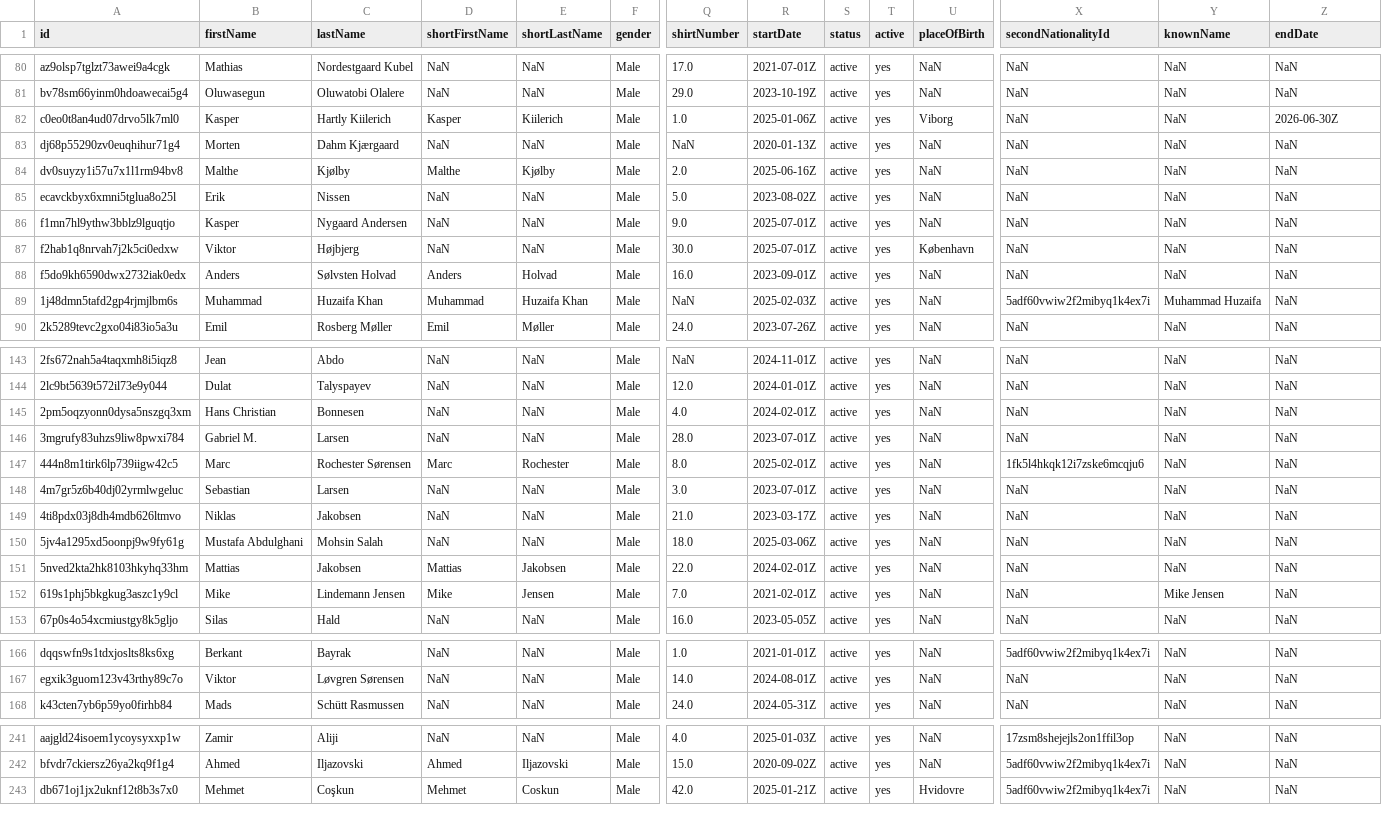
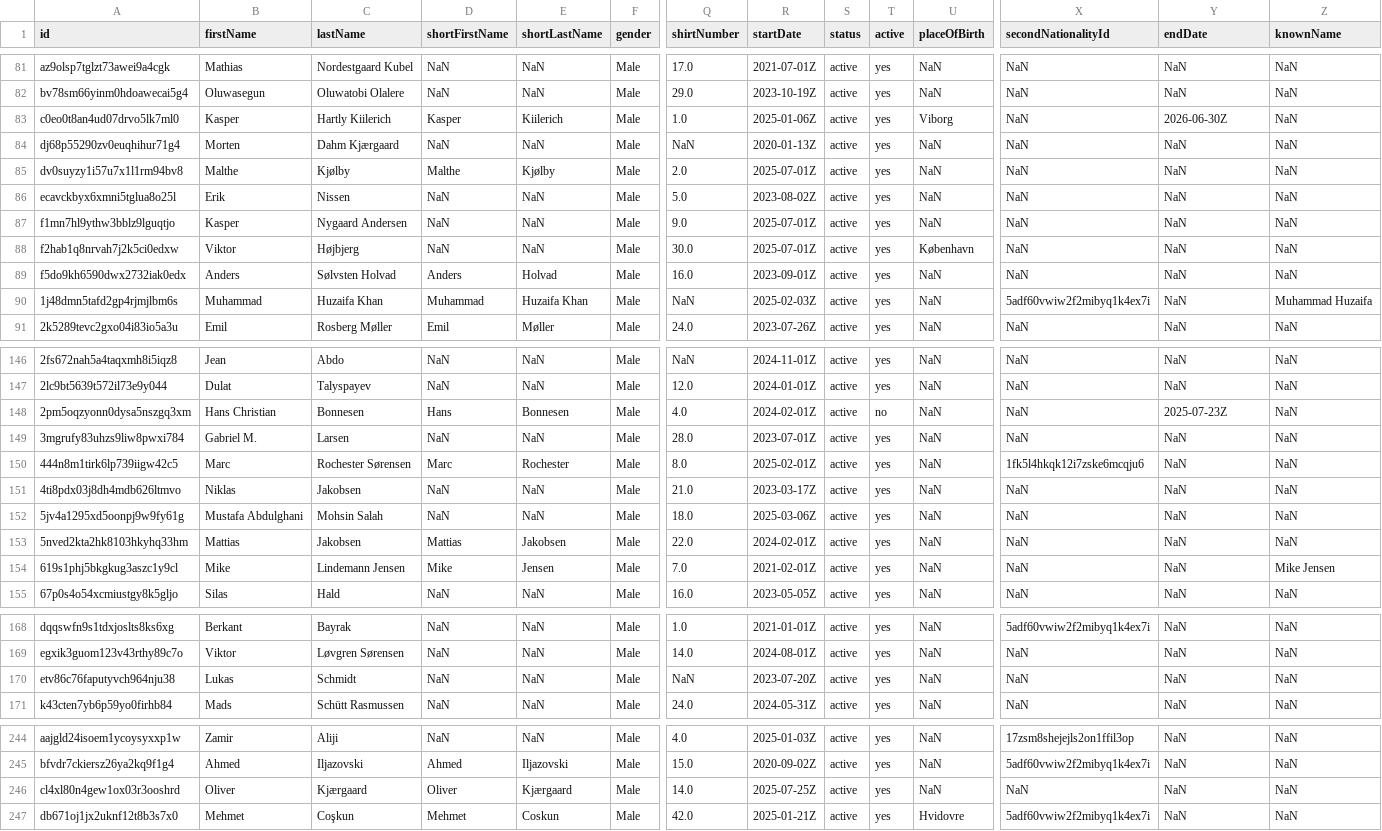
Before and after one commit to AC-Horsens/AC-Horsens-First-Team, a CSV file: DNK_1_Division_2025_2026/squads DNK_1_Division_2025_2026.csv, drawn as a sheet; only a part is shown, gaps mark what is left out; addresses are those after the commit; rows hold the shown columns only; the diff covers the shown part only; the diff names each change by its address in the sheet, - before the commit and + after, or states it on an @@ line.

```diff
--- a/DNK_1_Division_2025_2026/squads DNK_1_Division_2025_2026.csv
+++ b/DNK_1_Division_2025_2026/squads DNK_1_Division_2025_2026.csv
-Y1: knownName
+Y1: endDate
-Z1: endDate
+Z1: knownName
-Y83 (endDate): NaN
+Y83 (endDate): 2026-06-30Z
-Z83 (knownName): 2026-06-30Z
+Z83 (knownName): NaN
-R85 (startDate): 2025-06-16Z
+R85 (startDate): 2025-07-01Z
-Y90 (endDate): Muhammad Huzaifa
+Y90 (endDate): NaN
-Z90 (knownName): NaN
+Z90 (knownName): Muhammad Huzaifa
-D148 (shortFirstName): NaN
+D148 (shortFirstName): Hans
-E148 (shortLastName): NaN
+E148 (shortLastName): Bonnesen
-T148 (active): yes
+T148 (active): no
-Y148 (endDate): NaN
+Y148 (endDate): 2025-07-23Z
@@ row 148 moved to row 120: 4m7gr5z6b40dj02yrmlwgeluc @@
-Y154 (endDate): Mike Jensen
+Y154 (endDate): NaN
-Z154 (knownName): NaN
+Z154 (knownName): Mike Jensen
+row 170: etv86c76faputyvch964nju38 | Lukas | Schmidt | NaN | NaN | Male | NaN | 2023-07-20Z | active | yes | NaN | NaN | NaN | NaN
+row 246: cl4xl80n4gew1ox03r3ooshrd | Oliver | Kjærgaard | Oliver | Kjærgaard | Male | 14.0 | 2025-07-25Z | active | yes | NaN | NaN | NaN | NaN
```
Also changed, not shown: 4 added rows and 24 edited cells elsewhere in this file, Bonus.csv, DNK_1_Division_2025_2026/ppda_all DNK_1_Division_2025_2026.csv, 28 other files.
